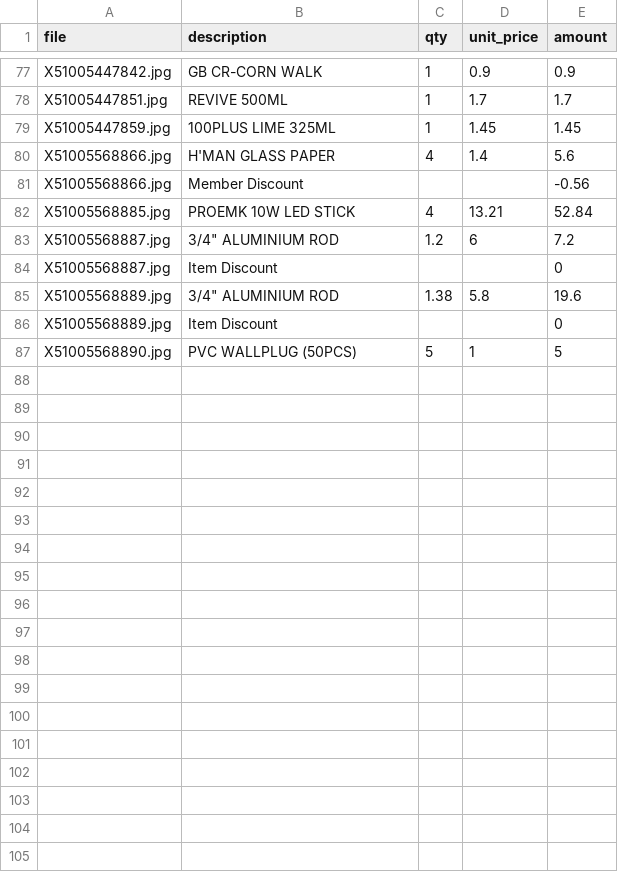
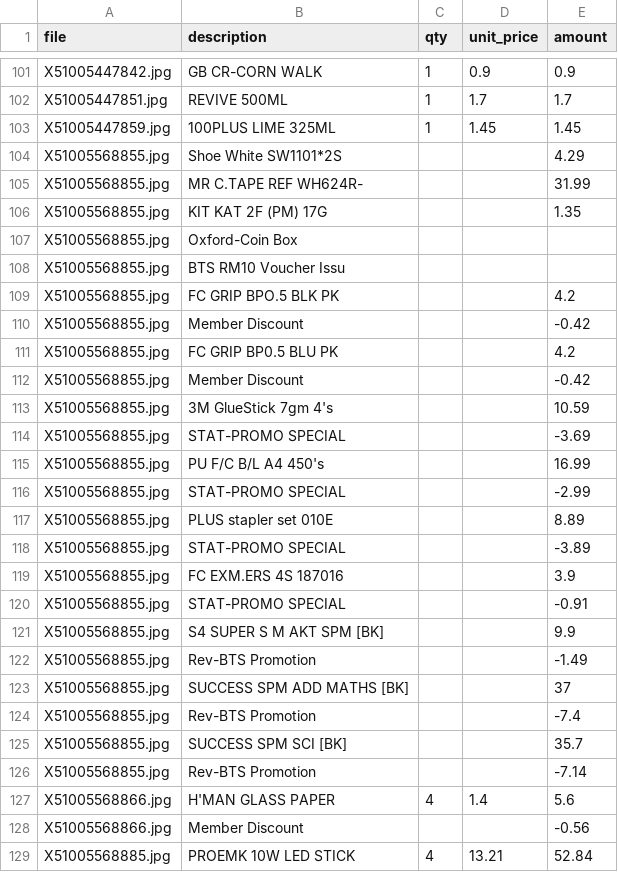
Before and after one commit to devcodes9/invoice-agent, a CSV file: out/line_items.csv, drawn as a sheet; only a part is shown, gaps mark what is left out; the shorter side is filled out with more unchanged rows; the diff covers the shown part only.

```diff
--- a/out/line_items.csv
+++ b/out/line_items.csv
@@ -79,2 +103,25 @@ X51005447851.jpg,REVIVE 500ML,1,1.7,1.7
 X51005447859.jpg,100PLUS LIME 325ML,1,1.45,1.45
+X51005568855.jpg,Shoe White SW1101*2S,,,4.29
+X51005568855.jpg,MR C.TAPE REF WH624R-,,,31.99
+X51005568855.jpg,KIT KAT 2F (PM) 17G,,,1.35
+X51005568855.jpg,Oxford-Coin Box,,,
+X51005568855.jpg,BTS RM10 Voucher Issu,,,
+X51005568855.jpg,FC GRIP BPO.5 BLK PK,,,4.2
+X51005568855.jpg,Member Discount,,,-0.42
+X51005568855.jpg,FC GRIP BP0.5 BLU PK,,,4.2
+X51005568855.jpg,Member Discount,,,-0.42
+X51005568855.jpg,3M GlueStick 7gm 4's,,,10.59
+X51005568855.jpg,STAT-PROMO SPECIAL,,,-3.69
+X51005568855.jpg,PU F/C B/L A4 450's,,,16.99
+X51005568855.jpg,STAT-PROMO SPECIAL,,,-2.99
+X51005568855.jpg,PLUS stapler set 010E,,,8.89
+X51005568855.jpg,STAT-PROMO SPECIAL,,,-3.89
+X51005568855.jpg,FC EXM.ERS 4S 187016,,,3.9
+X51005568855.jpg,STAT-PROMO SPECIAL,,,-0.91
+X51005568855.jpg,S4 SUPER S M AKT SPM [BK],,,9.9
+X51005568855.jpg,Rev-BTS Promotion,,,-1.49
+X51005568855.jpg,SUCCESS SPM ADD MATHS [BK],,,37
+X51005568855.jpg,Rev-BTS Promotion,,,-7.4
+X51005568855.jpg,SUCCESS SPM SCI    [BK],,,35.7
+X51005568855.jpg,Rev-BTS Promotion,,,-7.14
 X51005568866.jpg,H'MAN GLASS PAPER,4,1.4,5.6
```
Also changed, not shown: 24 added rows elsewhere in this file, out/receipts.csv, 3 other files.
